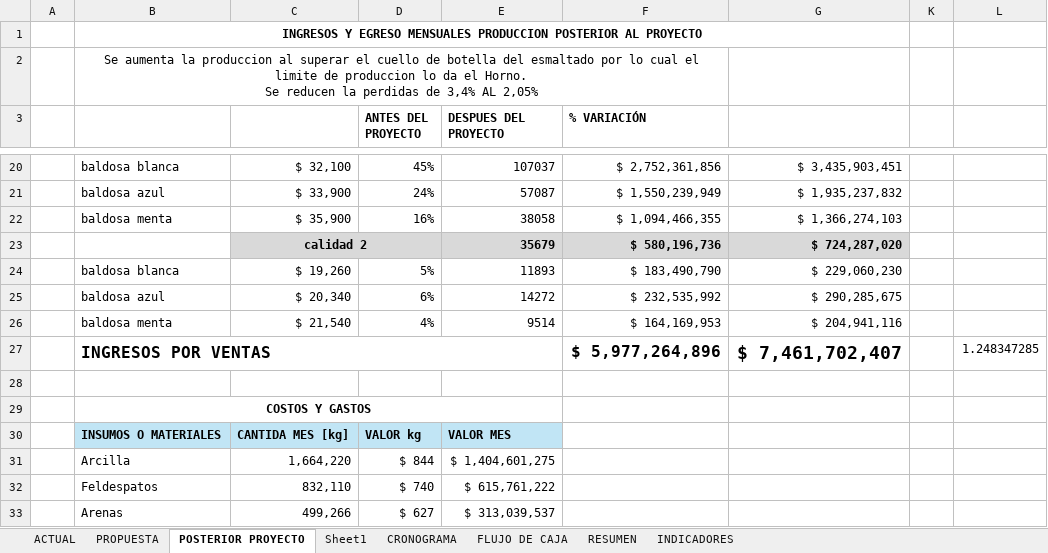
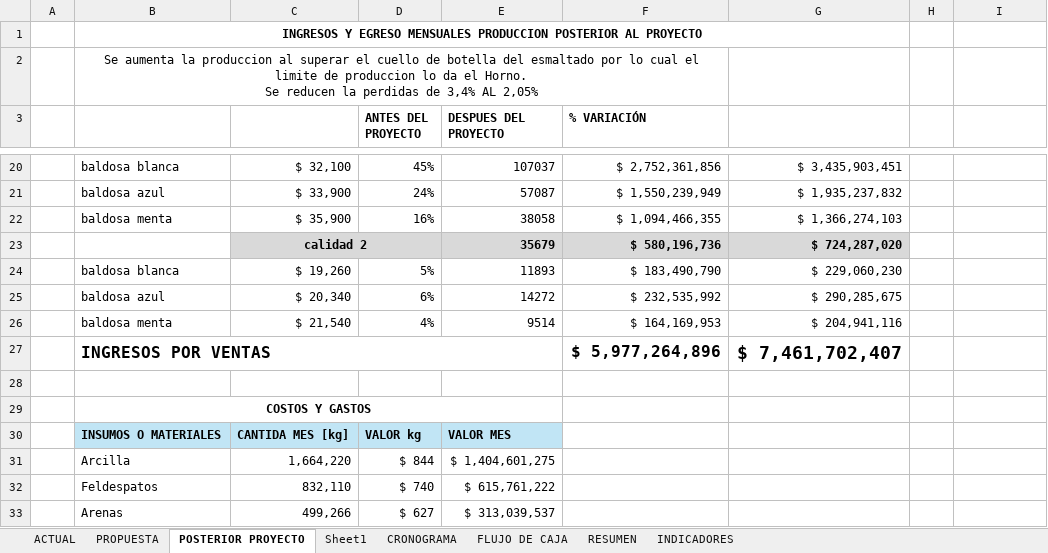
Before and after one commit to juflunaca/Tile-Tech, an Excel workbook: anexos/analisis-economico/analisis-economico.xlsx, sheet POSTERIOR PROYECTO, drawn as a sheet; only a part is shown, gaps mark what is left out; values as stored, in another font and other column widths than the file's, no borders; addresses are those after the commit; the diff names each change by its address in the sheet, - before the commit and + after, or states it on an @@ line.

```diff
--- a/anexos/analisis-economico/analisis-economico.xlsx (sheet POSTERIOR PROYECTO)
+++ b/anexos/analisis-economico/analisis-economico.xlsx (sheet POSTERIOR PROYECTO)
-I27: 1.248347285
+I27: (empty)
```
Also changed, not shown: sheet ACTUAL, 19 other files.
